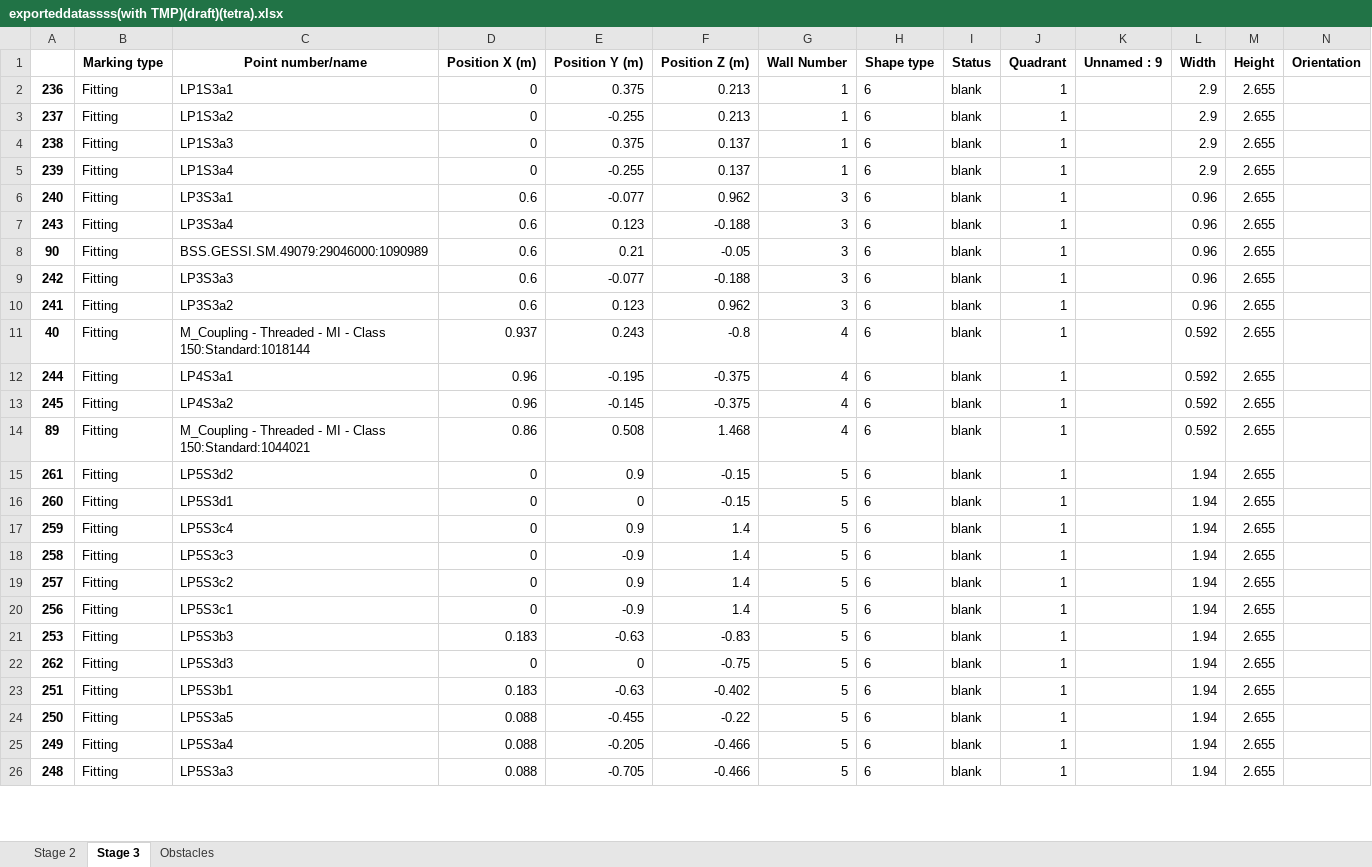
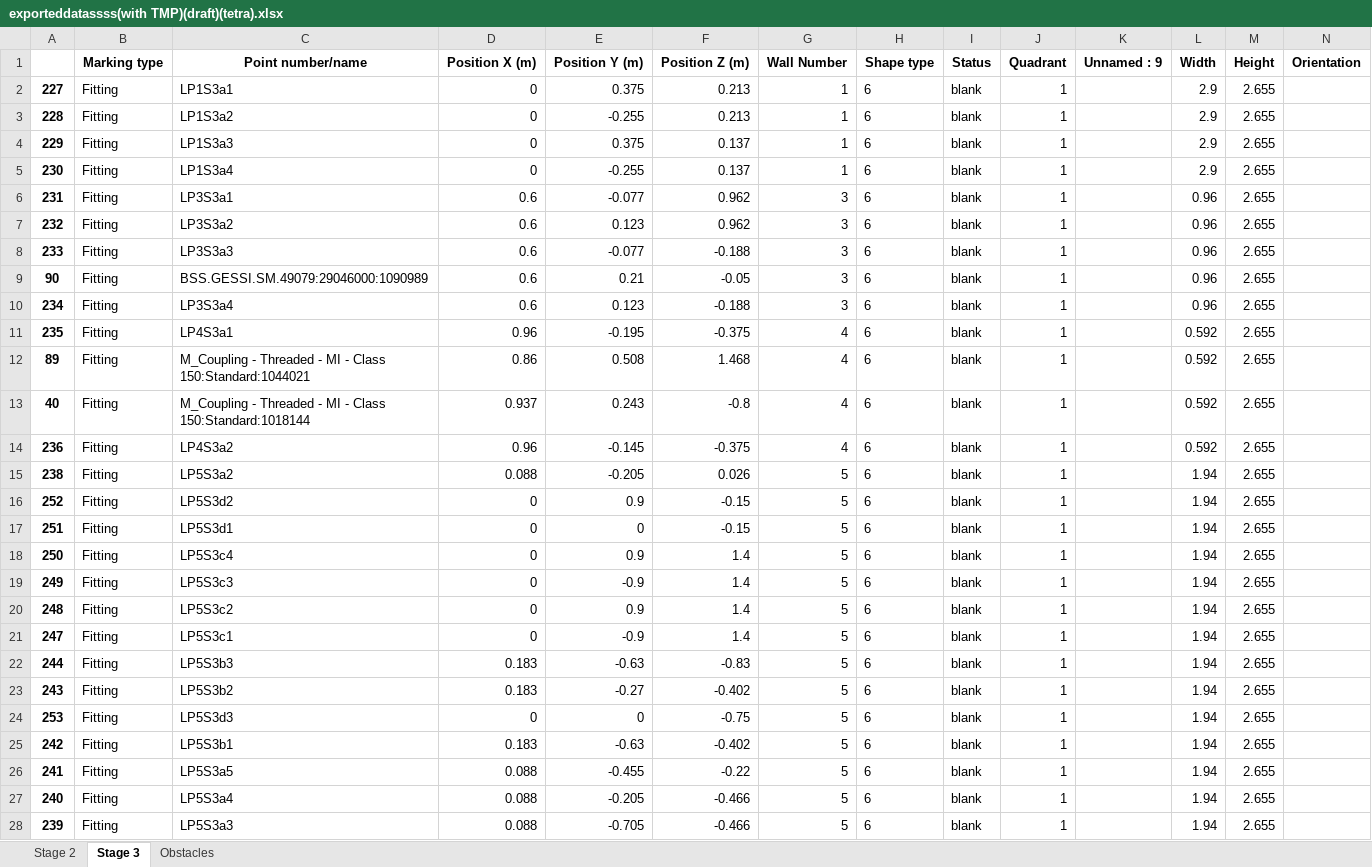
Before and after one commit to mokzhizhuan/GreyForm_UIs, an Excel workbook: Greyform/Python_Application/exporteddatassss(with TMP)(draft)(tetra).xlsx, sheet Stage 3, drawn as a sheet; only a part is shown; values as stored, in another font and other column widths than the file's, no borders; removed rows and columns are numbered as before the commit, all else as after; rows hold the shown columns only; the diff covers the shown part only; the diff names each change by its address in the sheet, - before the commit and + after, or states it on an @@ line.

```diff
--- a/Greyform/Python_Application/exporteddatassss(with TMP)(draft)(tetra).xlsx (sheet Stage 3)
+++ b/Greyform/Python_Application/exporteddatassss(with TMP)(draft)(tetra).xlsx (sheet Stage 3)
-A2: 236
+A2: 227
-A3: 237
+A3: 228
-A4: 238
+A4: 229
-A5: 239
+A5: 230
-A6: 240
+A6: 231
-A7: 243
+A7: 232
-C7 (Point number/name): LP3S3a4
+C7 (Point number/name): LP3S3a2
-F7 (Position Z (m)): -0.188
+F7 (Position Z (m)): 0.962
+row 8: 233 | Fitting | LP3S3a3 | 0.6 | -0.077 | -0.188 | 3 | 6 | blank | 1 |  | 0.96 | 2.655
-A10: 242
+A10: 234
-C10 (Point number/name): LP3S3a3
+C10 (Point number/name): LP3S3a4
-E10 (Position Y (m)): -0.077
+E10 (Position Y (m)): 0.123
-row 10: 241 | Fitting | LP3S3a2 | 0.6 | 0.123 | 0.962 | 3 | 6 | blank | 1 |  | 0.96 | 2.655
+row 11: 235 | Fitting | LP4S3a1 | 0.96 | -0.195 | -0.375 | 4 | 6 | blank | 1 |  | 0.592 | 2.655
@@ row 14 moved to row 12: 89 @@
-row 12: 244 | Fitting | LP4S3a1 | 0.96 | -0.195 | -0.375 | 4 | 6 | blank | 1 |  | 0.592 | 2.655
-A14: 245
+A14: 236
+row 15: 238 | Fitting | LP5S3a2 | 0.088 | -0.205 | 0.026 | 5 | 6 | blank | 1 |  | 1.94 | 2.655
-A16: 261
+A16: 252
-A17: 260
+A17: 251
-A18: 259
+A18: 250
-A19: 258
+A19: 249
-A20: 257
+A20: 248
-A21: 256
+A21: 247
-A22: 253
+A22: 244
+row 23: 243 | Fitting | LP5S3b2 | 0.183 | -0.27 | -0.402 | 5 | 6 | blank | 1 |  | 1.94 | 2.655
-A24: 262
+A24: 253
-A25: 251
+A25: 242
-A26: 250
+A26: 241
-A27: 249
+A27: 240
-A28: 248
+A28: 239
```
Also changed, not shown: 3 added rows, 5 removed rows and 29 edited cells elsewhere in this sheet, sheet Stage 2, Greyform/Python_Application/PinAllocationBOMforPBU_T1am.xlsx, 4 other files.
